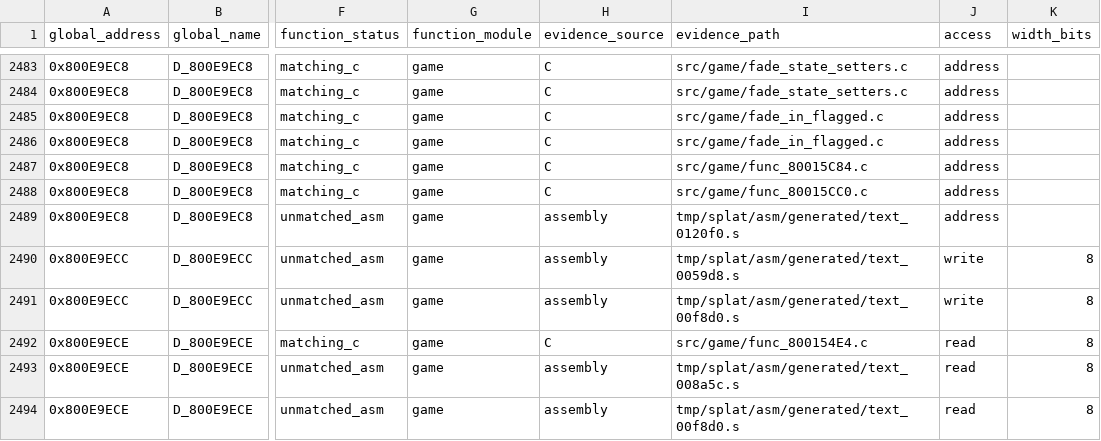
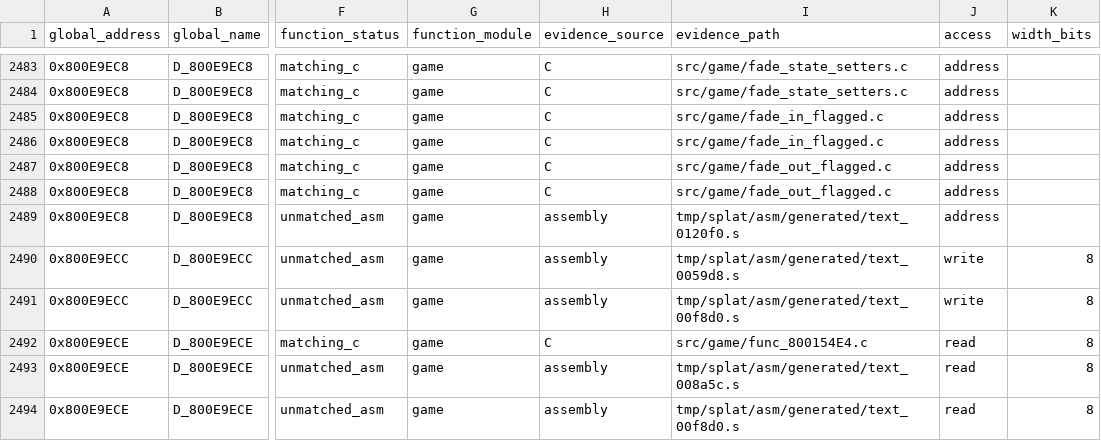
Before and after one commit to MaChInEgUn3/memories-decomp, a CSV file: notes/global-usage.csv, drawn as a sheet; only a part is shown, gaps mark what is left out; the diff names each change by its address in the sheet, - before the commit and + after, or states it on an @@ line.

Commit message:
Coalesce flagged fade-out setup helpers (#195)
Groups the two flagged fade-out setup helpers into
src/game/fade_out_flagged.c.

The pair spans 0x80015C84 through 0x80015CC0 with sizes totalling 0x78,
exactly the span to func_80015CFC. Both boundaries are forced: 0x80015C48
already belongs to fade_in_flagged.c and func_80015CFC to
fade_overlay_state.c, so the group closes the gap between them.

Both set a mask of 2 or 6 on the shared FadeTransitionState between the
startup and transition calls, mirroring the flagged fade-in setup helpers with
the fade-out startup and transition pair. The record type continues to come
from fade.h.

Byte-identical reorganisation; CI reproduced SHA-256
84a54ed74f3d0edd6d81380839f7e4ef5bfb21ecea18be9a062bd6bfa5a45c88.

Part of #39.

```diff
--- a/notes/global-usage.csv
+++ b/notes/global-usage.csv
-I2487 (evidence_path): src/game/func_80015C84.c
+I2487 (evidence_path): src/game/fade_out_flagged.c
-I2488 (evidence_path): src/game/func_80015CC0.c
+I2488 (evidence_path): src/game/fade_out_flagged.c
```
Also changed, not shown: 3 other files.
